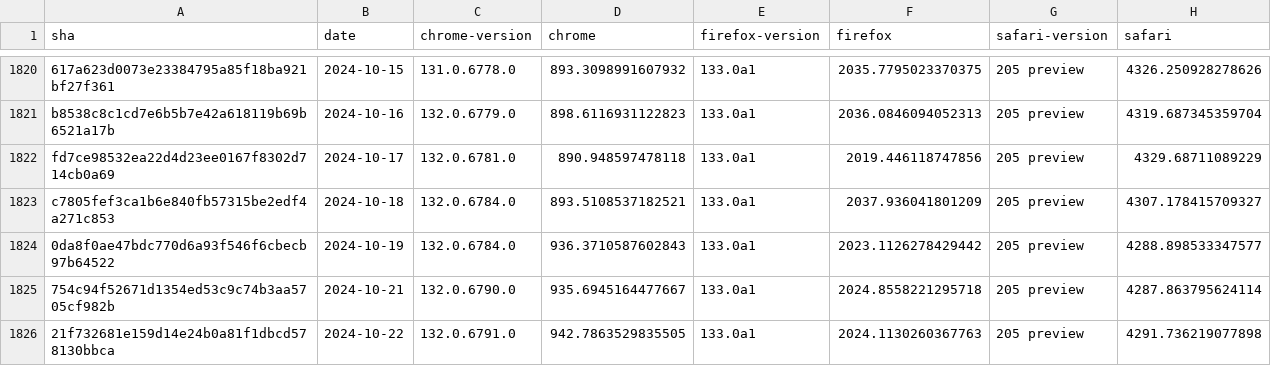
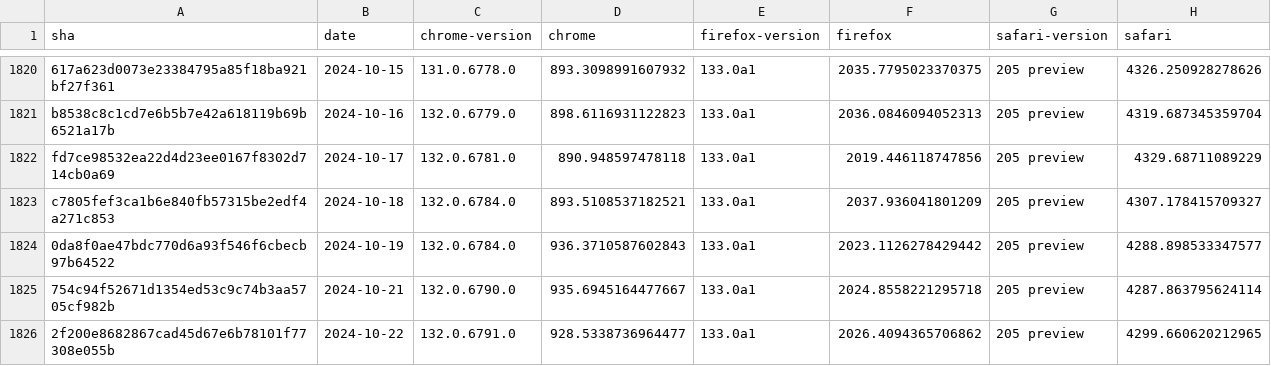
Before and after one commit to gsnedders/results-analysis, a CSV file: data/experimental-browser-specific-failures.csv, drawn as a sheet; only a part is shown, gaps mark what is left out.

```diff
--- a/data/experimental-browser-specific-failures.csv
+++ b/data/experimental-browser-specific-failures.csv
@@ -1825,2 +1825,2 @@ c7805fef3ca1b6e840fb57315be2edf4a271c853,2024-10-18,132.0.6784.0,893.51085371825
 754c94f52671d1354ed53c9c74b3aa5705cf982b,2024-10-21,132.0.6790.0,935.6945164477667,133.0a1,2024.8558221295718,205 preview,4287.863795624114
-21f732681e159d14e24b0a81f1dbcd578130bbca,2024-10-22,132.0.6791.0,942.7863529835505,133.0a1,2024.1130260367763,205 preview,4291.736219077898
+2f200e8682867cad45d67e6b78101f77308e055b,2024-10-22,132.0.6791.0,928.5338736964477,133.0a1,2026.4094365706862,205 preview,4299.660620212965
```
Also changed, not shown: data/interop-2023/interop-2023-experimental-v2.csv, data/interop-2024/interop-2024-experimental-v2.csv.
